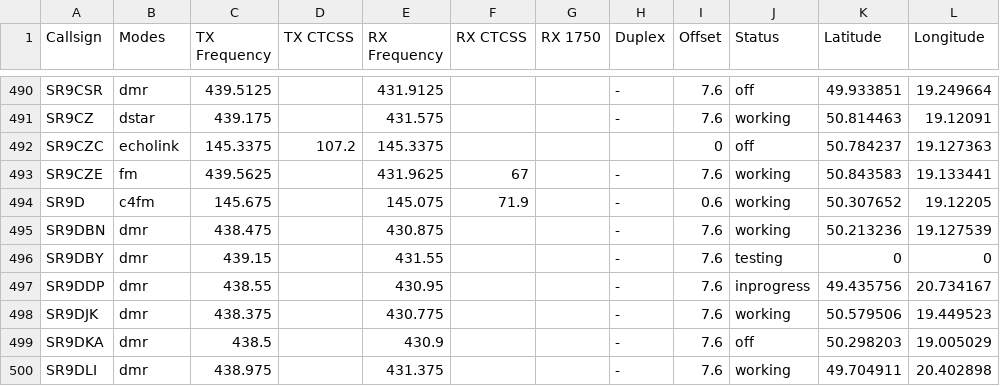
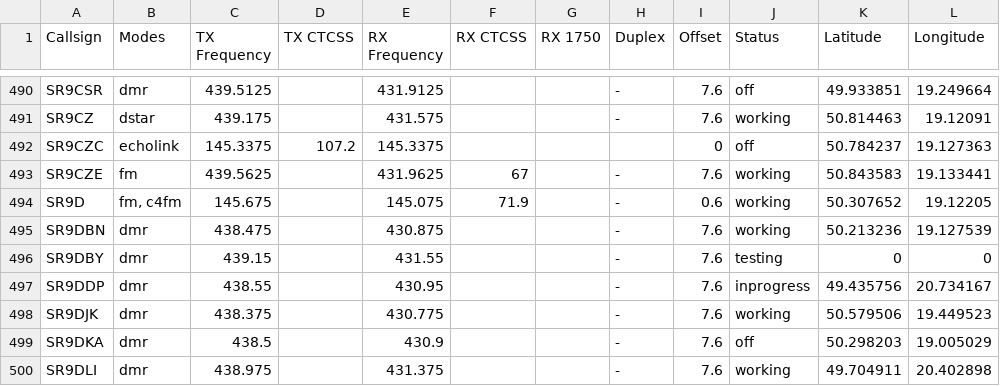
Before and after one commit to przemienniki/baza-przemiennikow, a CSV file: przemienniki.csv, drawn as a sheet; only a part is shown, gaps mark what is left out; the diff names each change by its address in the sheet, - before the commit and + after, or states it on an @@ line.

```diff
--- a/przemienniki.csv
+++ b/przemienniki.csv
-B494 (Modes): c4fm
+B494 (Modes): fm, c4fm
```
Also changed, not shown: przemienniki-chirp.csv, 1 other file.
